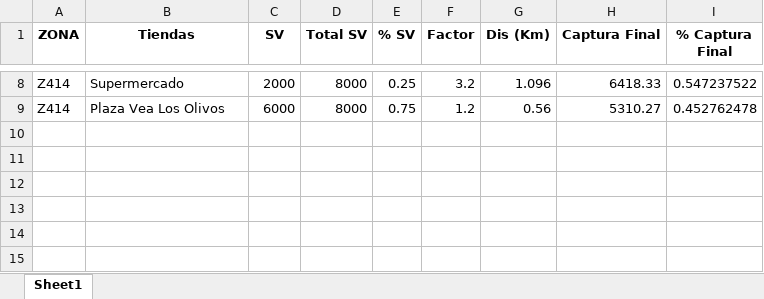
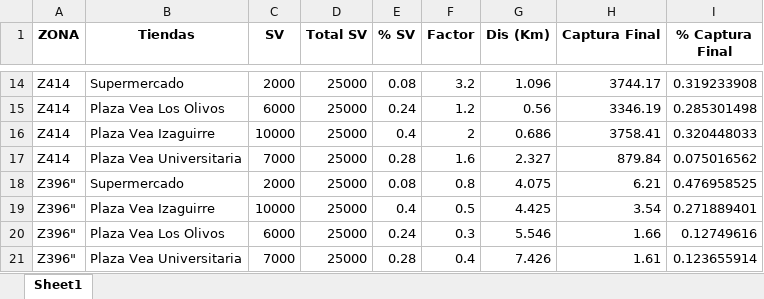
Before and after one commit to dgcabanillas/macro-huff-model, an Excel workbook: __src__/__tmp__/tmp_cuadro_final.xlsx, sheet Sheet1, drawn as a sheet; only a part is shown, gaps mark what is left out; values as stored, in another font and other column widths than the file's, no borders; addresses are those after the commit; the diff covers the shown part only; the diff names each change by its address in the sheet, - before the commit and + after, or states it on an @@ line.

```diff
--- a/__src__/__tmp__/tmp_cuadro_final.xlsx (sheet Sheet1)
+++ b/__src__/__tmp__/tmp_cuadro_final.xlsx (sheet Sheet1)
-D14:D15 (Total SV): 8000
+D14:D15 (Total SV): 25000
-E14 (% SV): 0.25
+E14 (% SV): 0.08
-H14 (Captura Final): 6418.33
+H14 (Captura Final): 3744.17
-I14 (% Captura Final): 0.547237522
+I14 (% Captura Final): 0.319233908
-E15 (% SV): 0.75
+E15 (% SV): 0.24
-H15 (Captura Final): 5310.27
+H15 (Captura Final): 3346.19
-I15 (% Captura Final): 0.452762478
+I15 (% Captura Final): 0.285301498
+row 16: Z414 | Plaza Vea Izaguirre | 10000 | 25000 | 0.4 | 2 | 0.686 | 3758.41 | 0.320448033
+row 17: Z414 | Plaza Vea Universitaria | 7000 | 25000 | 0.28 | 1.6 | 2.327 | 879.84 | 0.075016562
+row 18: Z396" | Supermercado | 2000 | 25000 | 0.08 | 0.8 | 4.075 | 6.21 | 0.476958525
+row 19: Z396" | Plaza Vea Izaguirre | 10000 | 25000 | 0.4 | 0.5 | 4.425 | 3.54 | 0.271889401
+row 20: Z396" | Plaza Vea Los Olivos | 6000 | 25000 | 0.24 | 0.3 | 5.546 | 1.66 | 0.12749616
+row 21: Z396" | Plaza Vea Universitaria | 7000 | 25000 | 0.28 | 0.4 | 7.426 | 1.61 | 0.123655914
```
Also changed, not shown: 6 added rows and 29 edited cells elsewhere in this sheet, __src__/__tmp__/tmp_factores.xlsx, __src__/__tmp__/tmp_input.xlsx, 13 other files.
